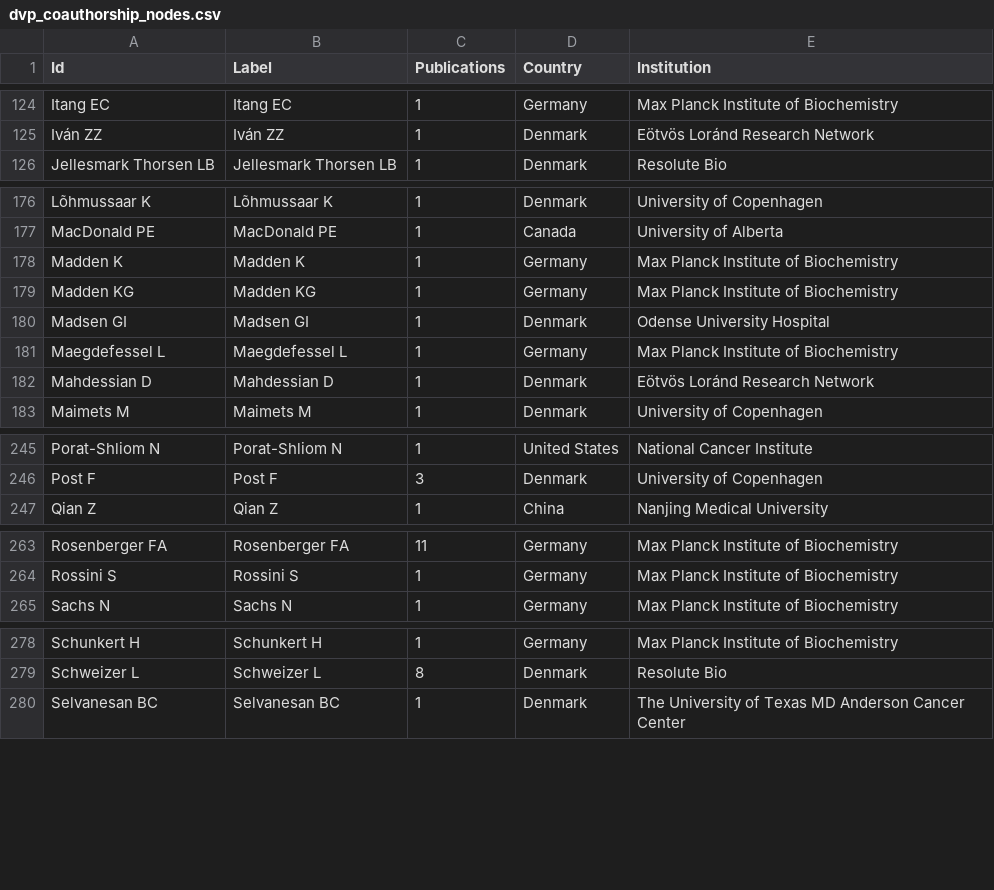
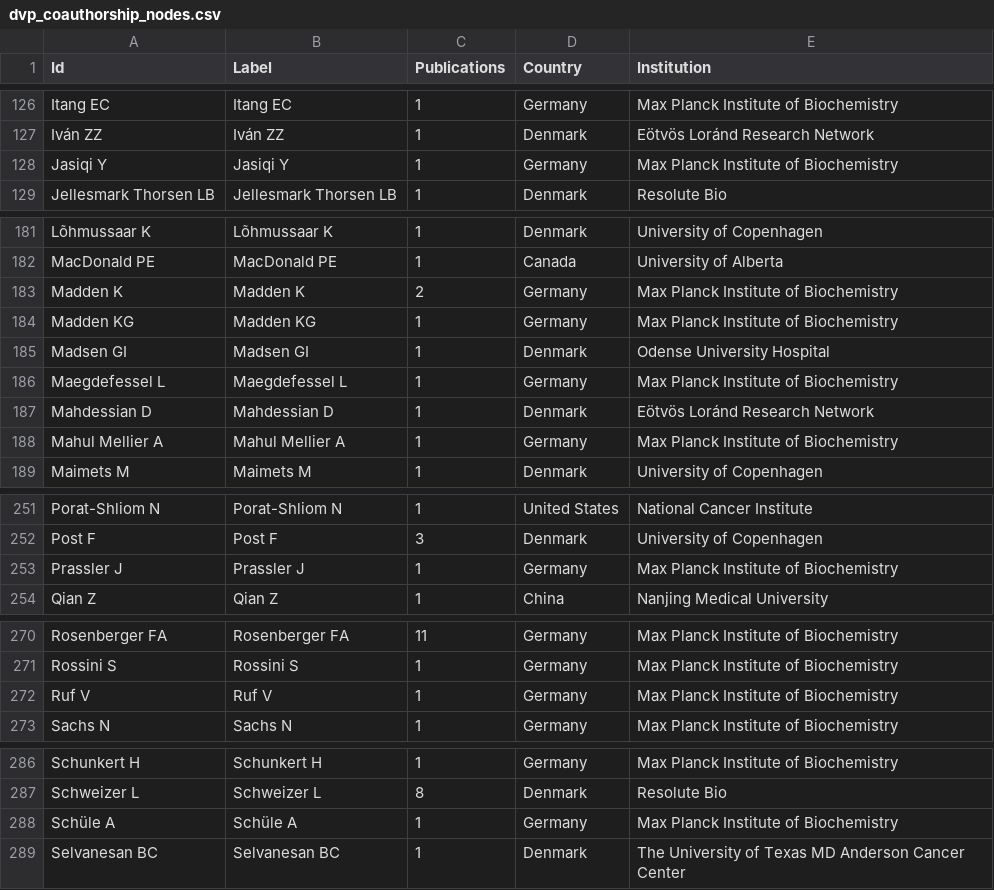
Before and after one commit to josenimo/DVP-dashboard, a CSV file: dvp_coauthorship_nodes.csv, drawn as a sheet; only a part is shown, gaps mark what is left out; the diff covers the shown part only.

```diff
--- a/dvp_coauthorship_nodes.csv
+++ b/dvp_coauthorship_nodes.csv
@@ -125,2 +127,3 @@ Itang EC,Itang EC,1,Germany,Max Planck Institute of Biochemistry
 Iván ZZ,Iván ZZ,1,Denmark,Eötvös Loránd Research Network
+Jasiqi Y,Jasiqi Y,1,Germany,Max Planck Institute of Biochemistry
 Jellesmark Thorsen LB,Jellesmark Thorsen LB,1,Denmark,Resolute Bio
@@ -177,3 +182,3 @@ Lõhmussaar K,Lõhmussaar K,1,Denmark,University of Copenhagen
 MacDonald PE,MacDonald PE,1,Canada,University of Alberta
-Madden K,Madden K,1,Germany,Max Planck Institute of Biochemistry
+Madden K,Madden K,2,Germany,Max Planck Institute of Biochemistry
 Madden KG,Madden KG,1,Germany,Max Planck Institute of Biochemistry
@@ -182,2 +187,3 @@ Maegdefessel L,Maegdefessel L,1,Germany,Max Planck Institute of Biochemistry
 Mahdessian D,Mahdessian D,1,Denmark,Eötvös Loránd Research Network
+Mahul Mellier A,Mahul Mellier A,1,Germany,Max Planck Institute of Biochemistry
 Maimets M,Maimets M,1,Denmark,University of Copenhagen
@@ -246,2 +252,3 @@ Porat-Shliom N,Porat-Shliom N,1,United States,National Cancer Institute
 Post F,Post F,3,Denmark,University of Copenhagen
+Prassler J,Prassler J,1,Germany,Max Planck Institute of Biochemistry
 Qian Z,Qian Z,1,China,Nanjing Medical University
@@ -264,2 +271,3 @@ Rosenberger FA,Rosenberger FA,11,Germany,Max Planck Institute of Biochemistry
 Rossini S,Rossini S,1,Germany,Max Planck Institute of Biochemistry
+Ruf V,Ruf V,1,Germany,Max Planck Institute of Biochemistry
 Sachs N,Sachs N,1,Germany,Max Planck Institute of Biochemistry
@@ -279,2 +287,3 @@ Schunkert H,Schunkert H,1,Germany,Max Planck Institute of Biochemistry
 Schweizer L,Schweizer L,8,Denmark,Resolute Bio
+Schüle A,Schüle A,1,Germany,Max Planck Institute of Biochemistry
 Selvanesan BC,Selvanesan BC,1,Denmark,The University of Texas MD Anderson Cancer Center
```
Also changed, not shown: 7 added rows and 11 edited cells elsewhere in this file, deep_visual_proteomics_papers.csv, dvp_authors.csv, 11 other files.
